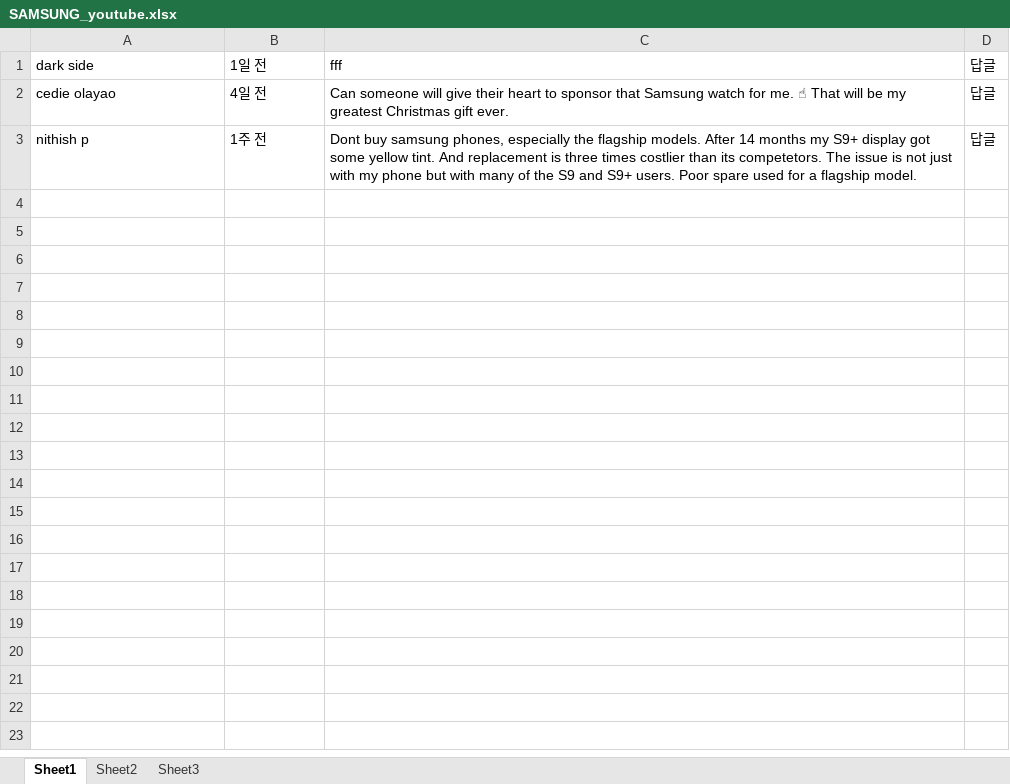
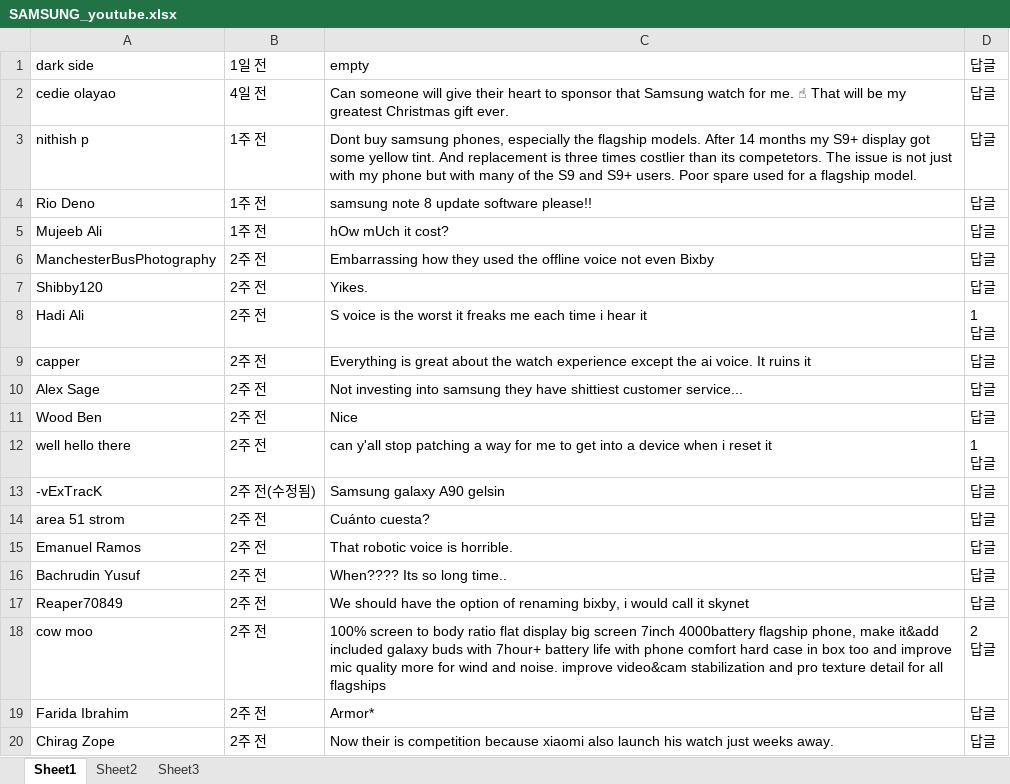
Before and after one commit to KimSeongWoo/CV-datasets, an Excel workbook: SAMSUNG_youtube.xlsx, sheet Sheet1, drawn as a sheet; only a part is shown; values as stored, in another font and other column widths than the file's, no borders; ↵ is a line break in a cell; the diff covers the shown part only; the diff names each change by its address in the sheet, - before the commit and + after, or states it on an @@ line.

Commit message:
Update SAMSUNG_youtube.xlsx

```diff
--- a/SAMSUNG_youtube.xlsx (sheet Sheet1)
+++ b/SAMSUNG_youtube.xlsx (sheet Sheet1)
-C1: fff
+C1: empty
+row 4: Rio Deno | 1주 전 | samsung note 8 update software please!! | 답글
+row 5: Mujeeb Ali | 1주 전 | hOw mUch it cost? | 답글
+row 6: ManchesterBusPhotography | 2주 전 | Embarrassing how they used the offline voice not even Bixby | 답글
+row 7: Shibby120 | 2주 전 | Yikes. | 답글
+row 8: Hadi Ali | 2주 전 | S voice is the worst it freaks me each time i hear it | 1 ↵ 답글
+row 9: capper | 2주 전 | Everything is great about the watch experience except the ai voice. It ruins it | 답글
+row 10: Alex Sage | 2주 전 | Not investing into samsung they have shittiest customer service... | 답글
+row 11: Wood Ben | 2주 전 | Nice | 답글
+row 12: well hello there | 2주 전 | can y'all stop patching a way for me to get into a device when i reset it | 1 ↵ 답글
+row 13: -vExTracK | 2주 전(수정됨) | Samsung galaxy A90 gelsin | 답글
+row 14: area 51 strom | 2주 전 | Cuánto cuesta? | 답글
+row 15: Emanuel Ramos | 2주 전 | That robotic voice is horrible. | 답글
+row 16: Bachrudin Yusuf | 2주 전 | When???? Its so long time.. | 답글
+row 17: Reaper70849 | 2주 전 | We should have the option of renaming bixby, i would call it skynet | 답글
+row 18: cow moo | 2주 전 | 100% screen to body ratio flat display big screen 7inch 4000battery flagship phone, make it&add included galaxy buds with 7hour+ battery life with phone comfort hard case in box too and improve mic quality more for wind and noise. improve video&cam stabilization and pro texture detail for all flagships | 2 ↵ 답글
+row 19: Farida Ibrahim | 2주 전 | Armor* | 답글
+row 20: Chirag Zope | 2주 전 | Now their is competition because xiaomi also launch his watch just weeks away. | 답글
```
Also changed, not shown: 87 added rows elsewhere in this sheet, sheet Sheet2.
